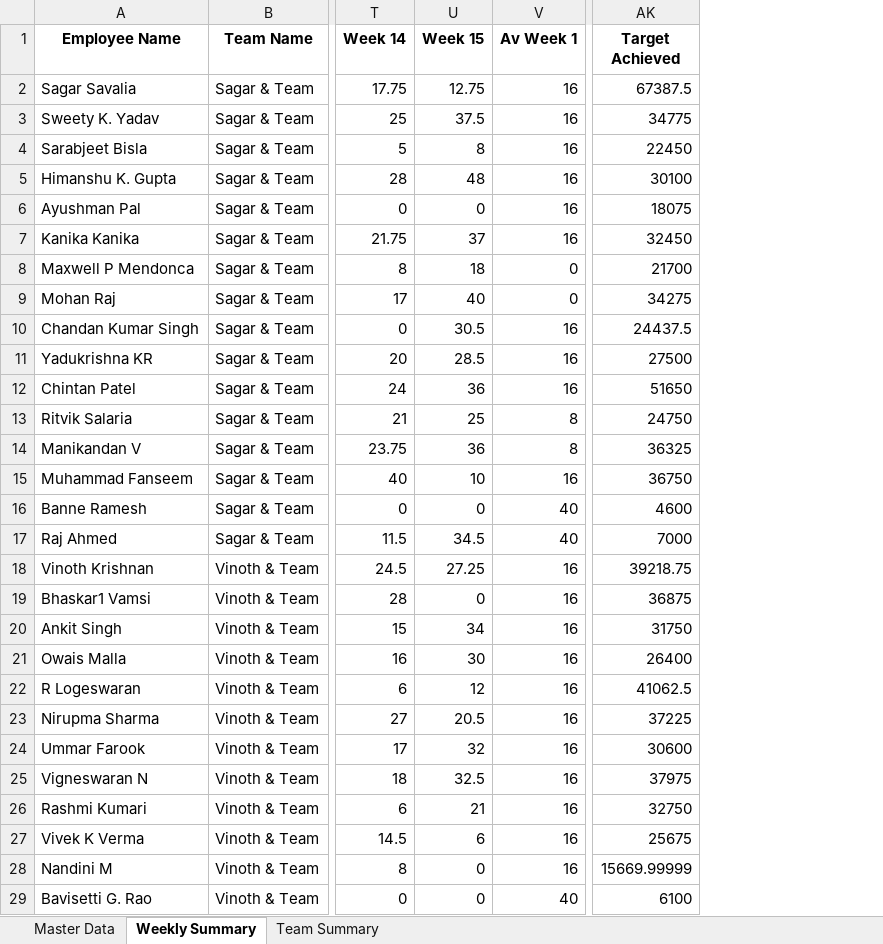
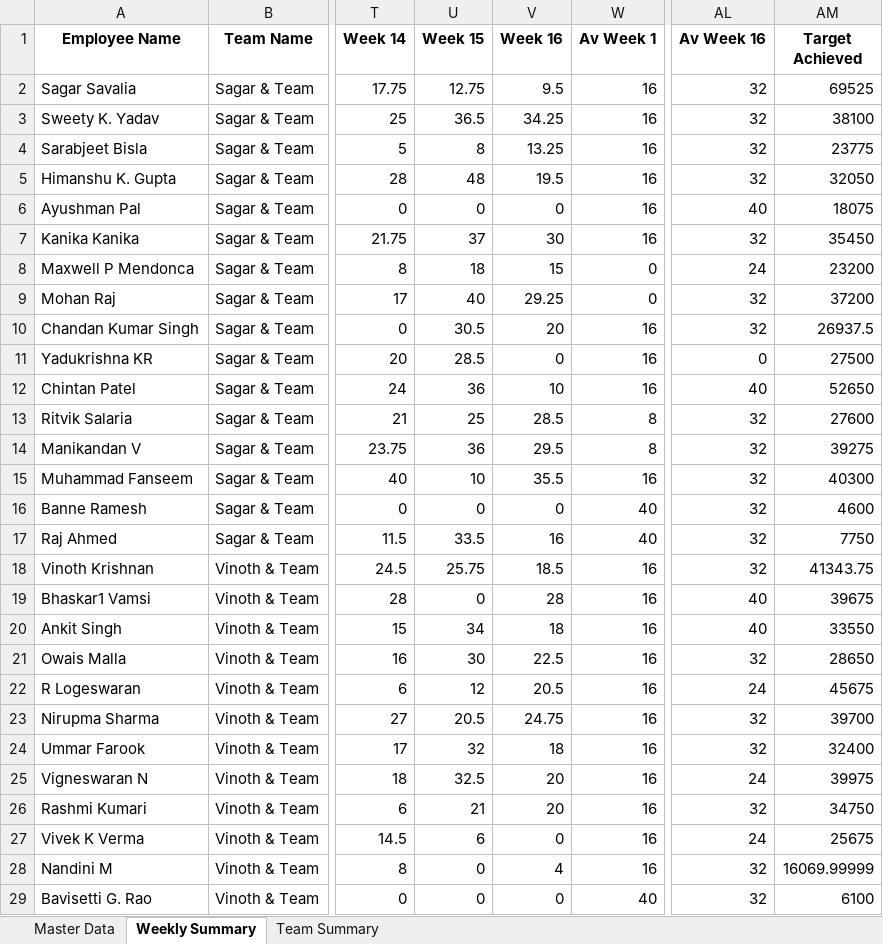
Before and after one commit to Dayakrishna/master, an Excel workbook: Workload_Summary.xlsx, sheet Weekly Summary, drawn as a sheet; only a part is shown, gaps mark what is left out; values as stored, in another font and other column widths than the file's, no borders; addresses are those after the commit; the diff covers the shown part only; the diff names each change by its address in the sheet, - before the commit and + after, or states it on an @@ line.

```diff
--- a/Workload_Summary.xlsx (sheet Weekly Summary)
+++ b/Workload_Summary.xlsx (sheet Weekly Summary)
+column V (Week 16), rows 2-29: 9.5 | 34.25 | 13.25 | 19.5 | 0 | 30 | 15 | 29.25 | 20 | 0 | 10 | 28.5 | 29.5 | 35.5 | 0 | 16 | 18.5 | 28 | 18 | 22.5 | 20.5 | 24.75 | 18 | 20 | 20 | 0 | 4 | 0
+column AL (Av Week 16), rows 2-29: 32 | 32 | 32 | 32 | 40 | 32 | 24 | 32 | 32 | 0 | 40 | 32 | 32 | 32 | 32 | 32 | 32 | 40 | 40 | 32 | 24 | 32 | 32 | 24 | 32 | 24 | 32 | 32
-AM2 (Target Achieved): 67387.5
+AM2 (Target Achieved): 69525
-U3 (Week 15): 37.5
+U3 (Week 15): 36.5
-AM3 (Target Achieved): 34775
+AM3 (Target Achieved): 38100
-AM4 (Target Achieved): 22450
+AM4 (Target Achieved): 23775
-AM5 (Target Achieved): 30100
+AM5 (Target Achieved): 32050
-AM7 (Target Achieved): 32450
+AM7 (Target Achieved): 35450
-AM8 (Target Achieved): 21700
+AM8 (Target Achieved): 23200
-AM9 (Target Achieved): 34275
+AM9 (Target Achieved): 37200
-AM10 (Target Achieved): 24437.5
+AM10 (Target Achieved): 26937.5
-AM12 (Target Achieved): 51650
+AM12 (Target Achieved): 52650
-AM13 (Target Achieved): 24750
+AM13 (Target Achieved): 27600
-AM14 (Target Achieved): 36325
+AM14 (Target Achieved): 39275
-AM15 (Target Achieved): 36750
+AM15 (Target Achieved): 40300
-U17 (Week 15): 34.5
+U17 (Week 15): 33.5
-AM17 (Target Achieved): 7000
+AM17 (Target Achieved): 7750
-U18 (Week 15): 27.25
+U18 (Week 15): 25.75
-AM18 (Target Achieved): 39218.75
+AM18 (Target Achieved): 41343.75
-AM19 (Target Achieved): 36875
+AM19 (Target Achieved): 39675
-AM20 (Target Achieved): 31750
+AM20 (Target Achieved): 33550
-AM21 (Target Achieved): 26400
+AM21 (Target Achieved): 28650
-AM22 (Target Achieved): 41062.5
+AM22 (Target Achieved): 45675
-AM23 (Target Achieved): 37225
+AM23 (Target Achieved): 39700
-AM24 (Target Achieved): 30600
+AM24 (Target Achieved): 32400
-AM25 (Target Achieved): 37975
+AM25 (Target Achieved): 39975
-AM26 (Target Achieved): 32750
+AM26 (Target Achieved): 34750
-AM28 (Target Achieved): 15669.99999
+AM28 (Target Achieved): 16069.99999
```
Also changed, not shown: 39 edited cells elsewhere in this sheet, sheet Master Data, sheet Team Summary.
